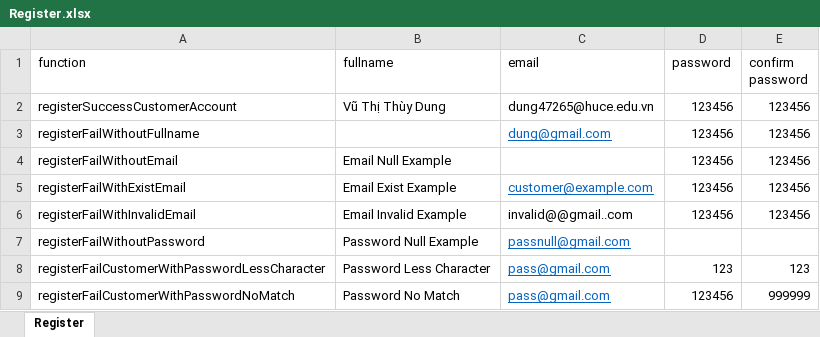
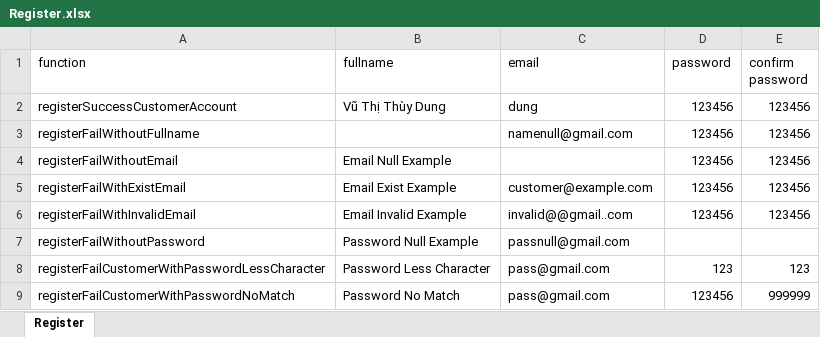
Before and after one commit to ThuyDung1911/Selenium_Java_get_job_tester_topcv, an Excel workbook: DataTest/Register.xlsx, sheet Register, drawn as a sheet; values as stored, in another font and other column widths than the file's, no borders; the diff names each change by its address in the sheet, - before the commit and + after, or states it on an @@ line.

```diff
--- a/DataTest/Register.xlsx (sheet Register)
+++ b/DataTest/Register.xlsx (sheet Register)
-C2 (email): dung47265@huce.edu.vn
+C2 (email): dung
-C3 (email): dung@gmail.com
+C3 (email): namenull@gmail.com
@@ C3 underline: on → off, text colour: #0563C1 → black @@
@@ C5 underline: on → off, text colour: #0563C1 → black @@
@@ C7:C9 underline: on → off, text colour: #0563C1 → black @@
```
Also changed, not shown: 11 other files.
